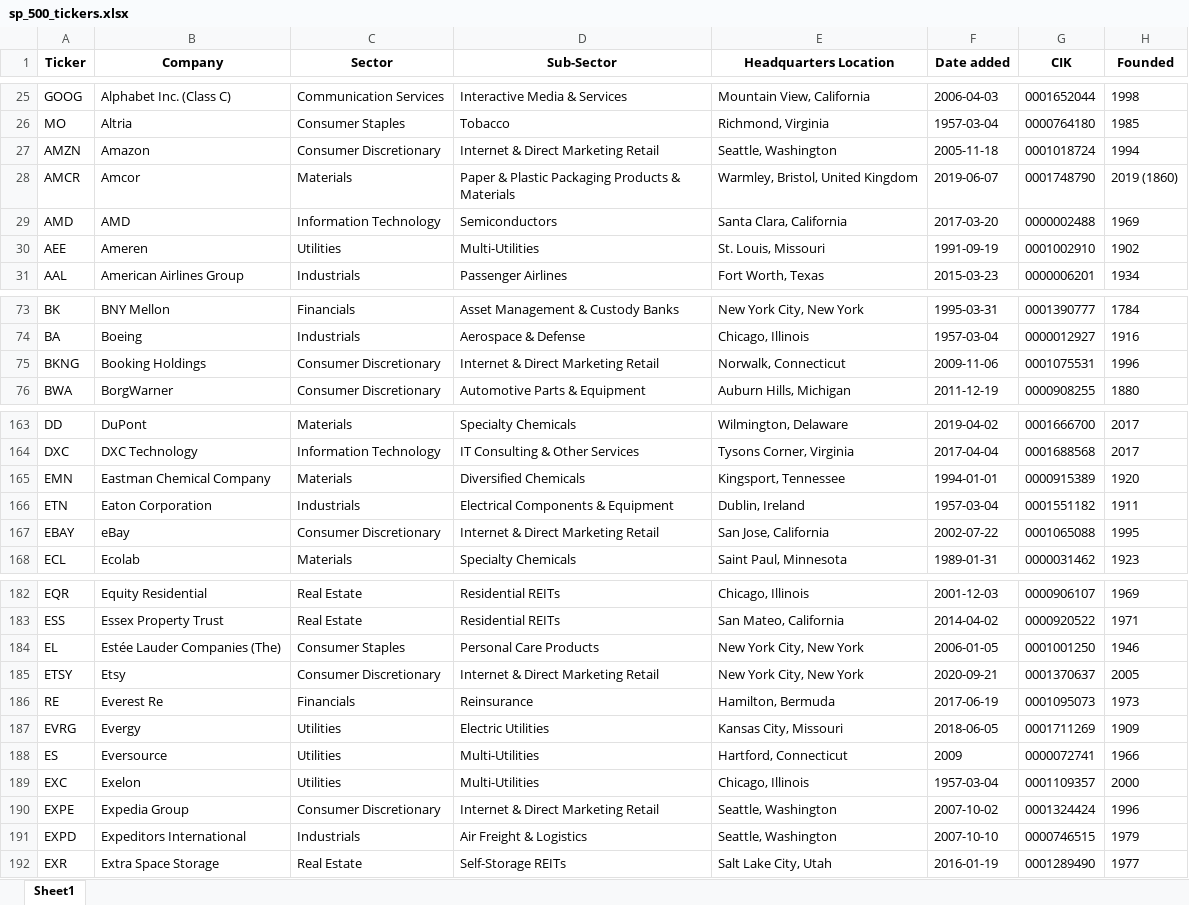
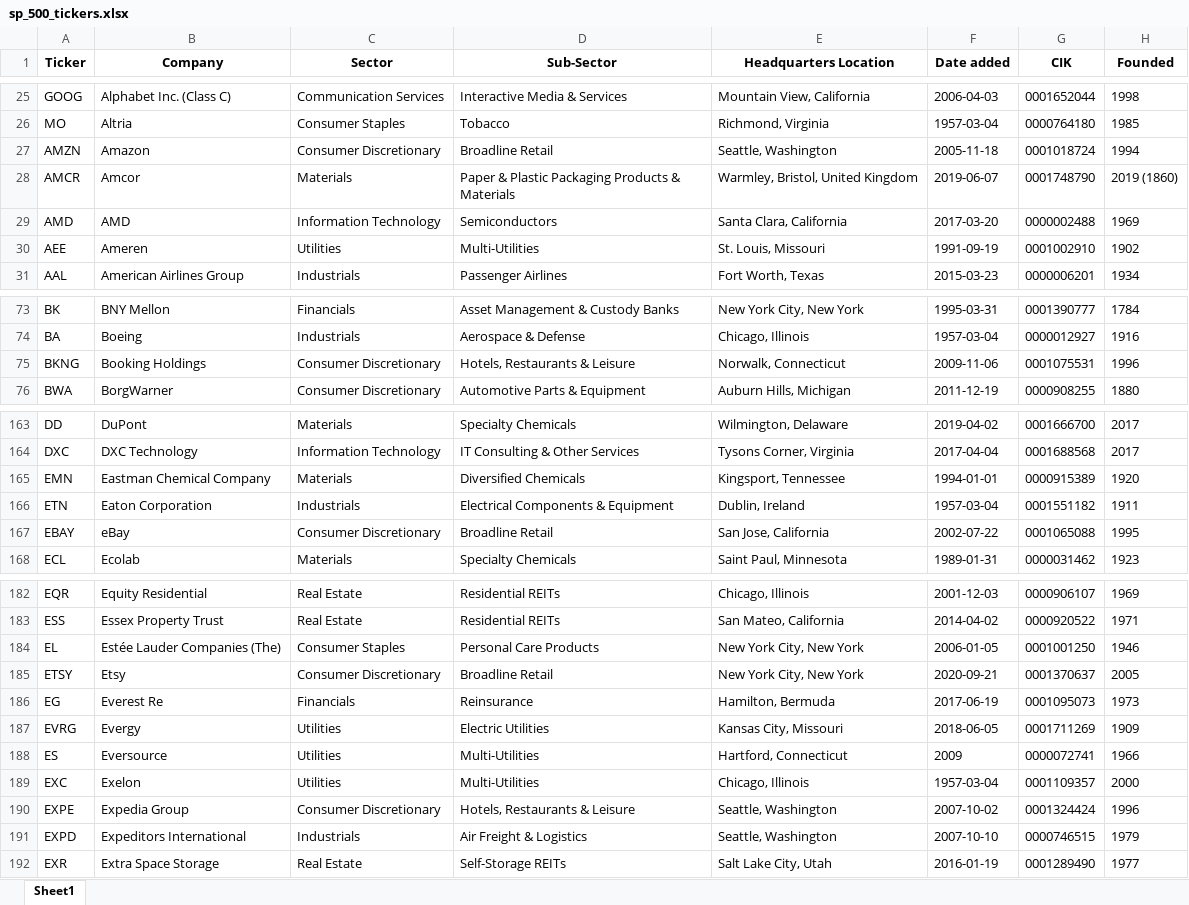
Before and after one commit to maxruffo/XLSX_Data_Stock_Crypto_Data, an Excel workbook: data/stocks/~index_ticker_list/usa/sp_500_tickers.xlsx, sheet Sheet1, drawn as a sheet; only a part is shown, gaps mark what is left out; values as stored, in another font and other column widths than the file's, no borders; the diff names each change by its address in the sheet, - before the commit and + after, or states it on an @@ line.

```diff
--- a/data/stocks/~index_ticker_list/usa/sp_500_tickers.xlsx (sheet Sheet1)
+++ b/data/stocks/~index_ticker_list/usa/sp_500_tickers.xlsx (sheet Sheet1)
-D27 (Sub-Sector): Internet & Direct Marketing Retail
+D27 (Sub-Sector): Broadline Retail
-D75 (Sub-Sector): Internet & Direct Marketing Retail
+D75 (Sub-Sector): Hotels, Restaurants & Leisure
-D167 (Sub-Sector): Internet & Direct Marketing Retail
+D167 (Sub-Sector): Broadline Retail
-D185 (Sub-Sector): Internet & Direct Marketing Retail
+D185 (Sub-Sector): Broadline Retail
-A186 (Ticker): RE
+A186 (Ticker): EG
-D190 (Sub-Sector): Internet & Direct Marketing Retail
+D190 (Sub-Sector): Hotels, Restaurants & Leisure
```
Also changed, not shown: data/stocks/~index_ticker_list/europe/cac_40_tickers.xlsx, data/stocks/~index_ticker_list/europe/dax_tickers.xlsx, 4 other files.
